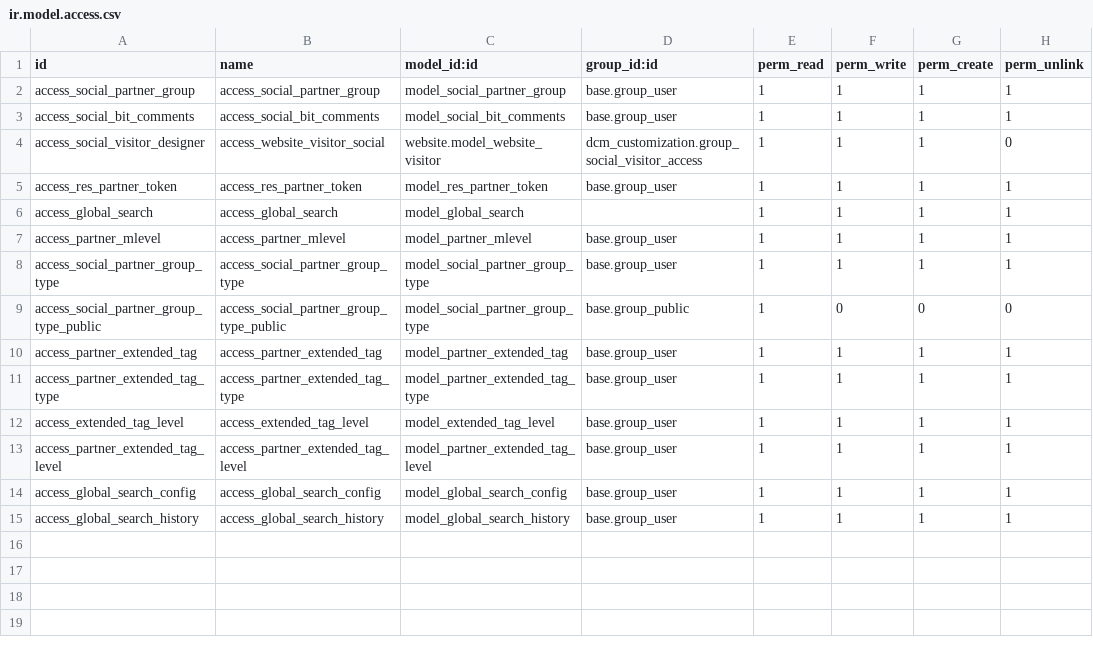
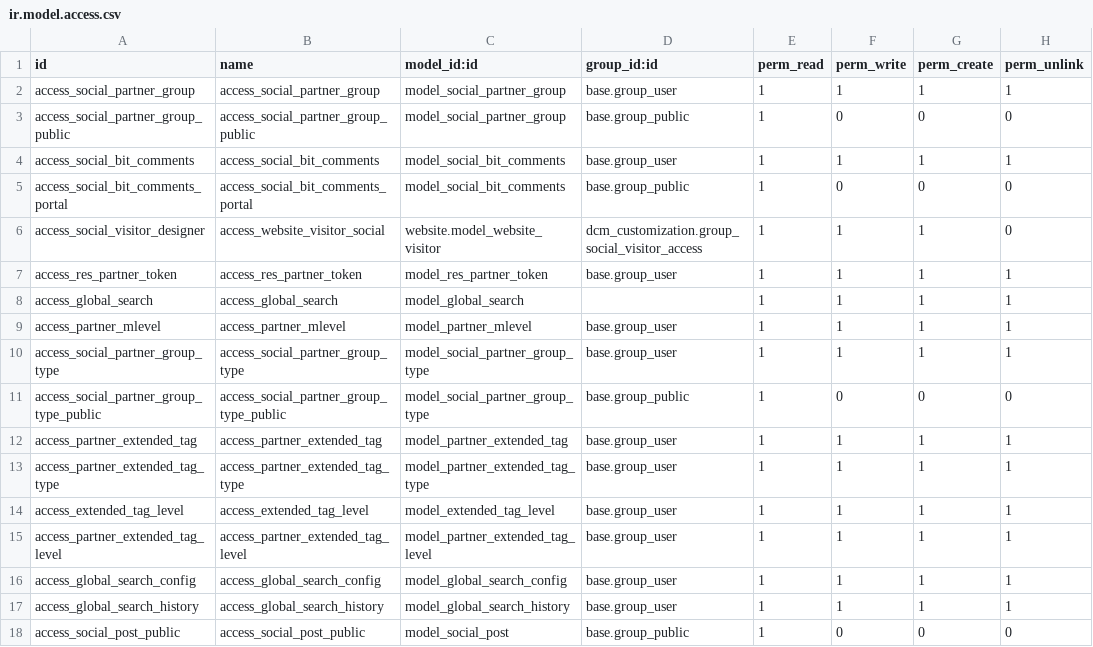
Before and after one commit to DigitalAdvisoryGroup/DCM, a CSV file: dcm_customization/security/ir.model.access.csv, drawn as a sheet; the diff names each change by its address in the sheet, - before the commit and + after, or states it on an @@ line.

```diff
--- a/dcm_customization/security/ir.model.access.csv
+++ b/dcm_customization/security/ir.model.access.csv
+row 3: access_social_partner_group_public | access_social_partner_group_public | model_social_partner_group | base.group_public | 1 | 0 | 0 | 0
+row 5: access_social_bit_comments_portal | access_social_bit_comments_portal | model_social_bit_comments | base.group_public | 1 | 0 | 0 | 0
+row 18: access_social_post_public | access_social_post_public | model_social_post | base.group_public | 1 | 0 | 0 | 0
```
Also changed, not shown: 7 other files.
